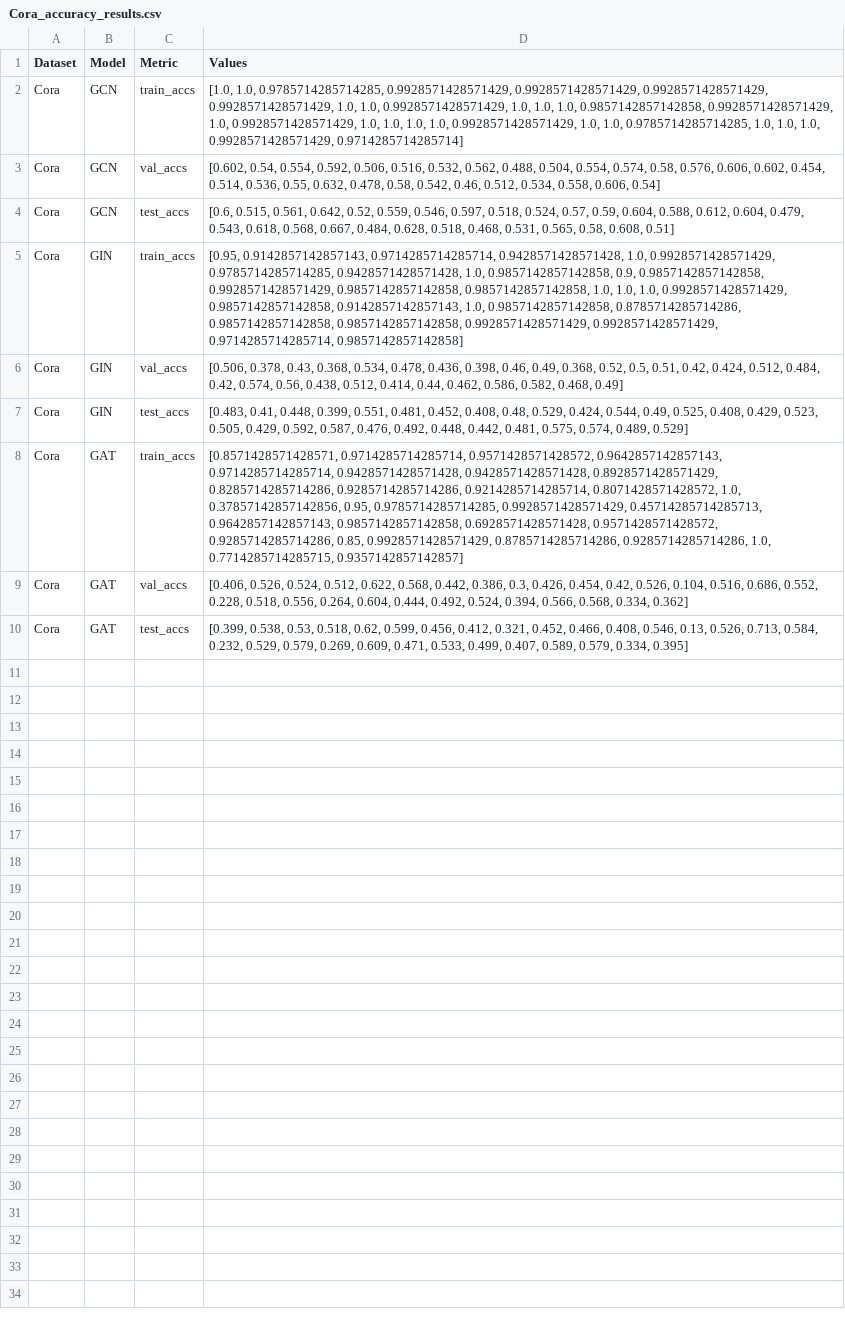
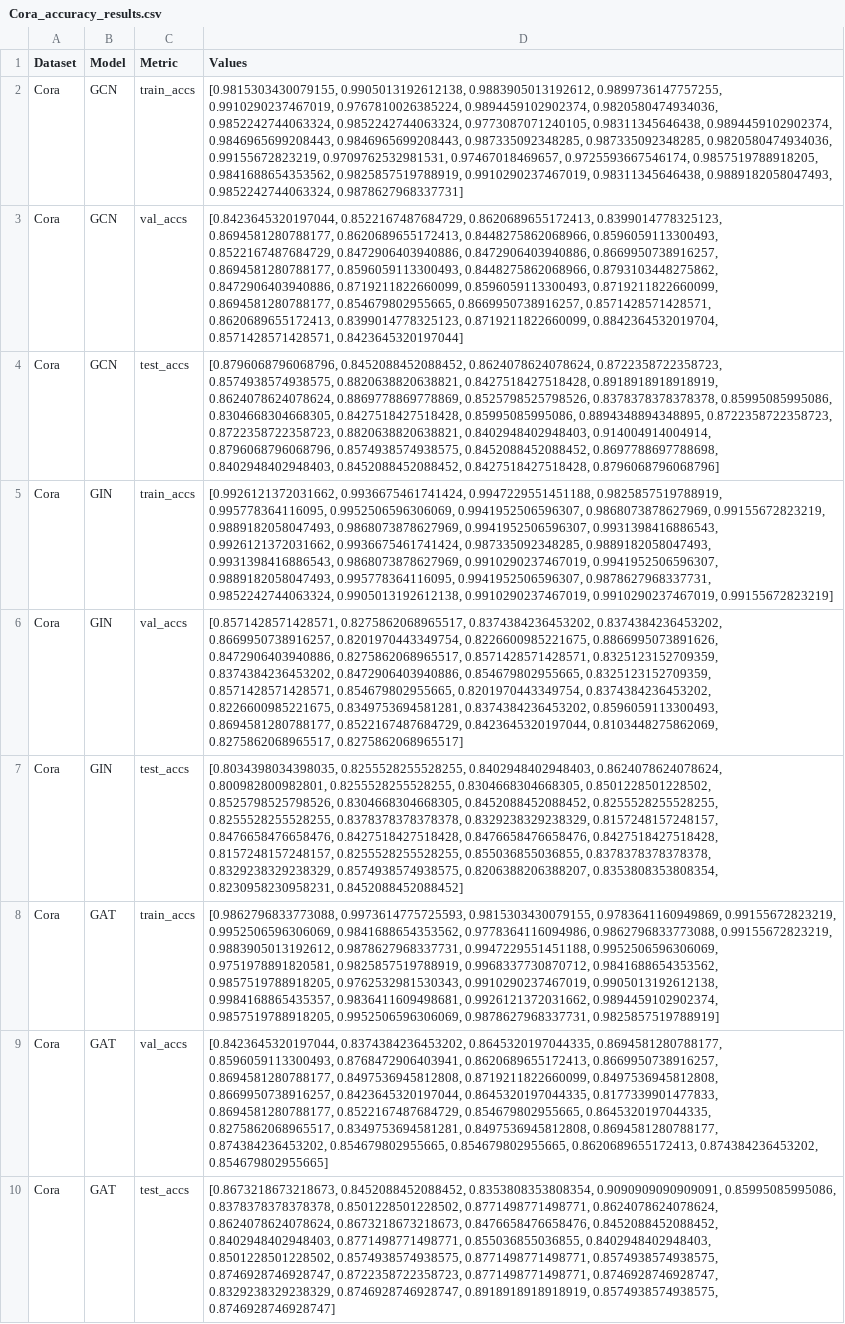
Before and after one commit to bbeat2782/graph_benchmark, a CSV file: results_csv/Cora_accuracy_results.csv, drawn as a sheet; the diff names each change by its address in the sheet, - before the commit and + after, or states it on an @@ line.

```diff
--- a/results_csv/Cora_accuracy_results.csv
+++ b/results_csv/Cora_accuracy_results.csv
-D2 (Values): [1.0, 1.0, 0.9785714285714285, 0.9928571428571429, 0.9928571428571429, 0.9928571428571429, 0.9928571428571429, 1.0, 1.0, 0.9928571428571429, 1.0, 1.0, 1.0, 0.9857142857142858, 0.9928571428571429, 1.0, 0.9928571428571429, 1.0, 1.0, 1.0, 1.0, 0.9928571428571429, 1.0, 1.0, 0.9785714285714285, 1.0, 1.0, 1.0, 0.9928571428571429, 0.9714285714285714]
+D2 (Values): [0.9815303430079155, 0.9905013192612138, 0.9883905013192612, 0.9899736147757255, 0.9910290237467019, 0.9767810026385224, 0.9894459102902374, 0.9820580474934036, 0.9852242744063324, 0.9852242744063324, 0.9773087071240105, 0.98311345646438, 0.9894459102902374, 0.9846965699208443, 0.9846965699208443, 0.987335092348285, 0.987335092348285, 0.9820580474934036, 0.99155672823219, 0.9709762532981531, 0.97467018469657, 0.9725593667546174, 0.9857519788918205, 0.9841688654353562, 0.9825857519788919, 0.9910290237467019, 0.98311345646438, 0.9889182058047493, 0.9852242744063324, 0.9878627968337731]
-D3 (Values): [0.602, 0.54, 0.554, 0.592, 0.506, 0.516, 0.532, 0.562, 0.488, 0.504, 0.554, 0.574, 0.58, 0.576, 0.606, 0.602, 0.454, 0.514, 0.536, 0.55, 0.632, 0.478, 0.58, 0.542, 0.46, 0.512, 0.534, 0.558, 0.606, 0.54]
+D3 (Values): [0.8423645320197044, 0.8522167487684729, 0.8620689655172413, 0.8399014778325123, 0.8694581280788177, 0.8620689655172413, 0.8448275862068966, 0.8596059113300493, 0.8522167487684729, 0.8472906403940886, 0.8472906403940886, 0.8669950738916257, 0.8694581280788177, 0.8596059113300493, 0.8448275862068966, 0.8793103448275862, 0.8472906403940886, 0.8719211822660099, 0.8596059113300493, 0.8719211822660099, 0.8694581280788177, 0.854679802955665, 0.8669950738916257, 0.8571428571428571, 0.8620689655172413, 0.8399014778325123, 0.8719211822660099, 0.8842364532019704, 0.8571428571428571, 0.8423645320197044]
-D4 (Values): [0.6, 0.515, 0.561, 0.642, 0.52, 0.559, 0.546, 0.597, 0.518, 0.524, 0.57, 0.59, 0.604, 0.588, 0.612, 0.604, 0.479, 0.543, 0.618, 0.568, 0.667, 0.484, 0.628, 0.518, 0.468, 0.531, 0.565, 0.58, 0.608, 0.51]
+D4 (Values): [0.8796068796068796, 0.8452088452088452, 0.8624078624078624, 0.8722358722358723, 0.8574938574938575, 0.8820638820638821, 0.8427518427518428, 0.8918918918918919, 0.8624078624078624, 0.8869778869778869, 0.8525798525798526, 0.8378378378378378, 0.85995085995086, 0.8304668304668305, 0.8427518427518428, 0.85995085995086, 0.8894348894348895, 0.8722358722358723, 0.8722358722358723, 0.8820638820638821, 0.8402948402948403, 0.914004914004914, 0.8796068796068796, 0.8574938574938575, 0.8452088452088452, 0.8697788697788698, 0.8402948402948403, 0.8452088452088452, 0.8427518427518428, 0.8796068796068796]
-D5 (Values): [0.95, 0.9142857142857143, 0.9714285714285714, 0.9428571428571428, 1.0, 0.9928571428571429, 0.9785714285714285, 0.9428571428571428, 1.0, 0.9857142857142858, 0.9, 0.9857142857142858, 0.9928571428571429, 0.9857142857142858, 0.9857142857142858, 1.0, 1.0, 1.0, 0.9928571428571429, 0.9857142857142858, 0.9142857142857143, 1.0, 0.9857142857142858, 0.8785714285714286, 0.9857142857142858, 0.9857142857142858, 0.9928571428571429, 0.9928571428571429, 0.9714285714285714, 0.9857142857142858]
+D5 (Values): [0.9926121372031662, 0.9936675461741424, 0.9947229551451188, 0.9825857519788919, 0.995778364116095, 0.9952506596306069, 0.9941952506596307, 0.9868073878627969, 0.99155672823219, 0.9889182058047493, 0.9868073878627969, 0.9941952506596307, 0.9931398416886543, 0.9926121372031662, 0.9936675461741424, 0.987335092348285, 0.9889182058047493, 0.9931398416886543, 0.9868073878627969, 0.9910290237467019, 0.9941952506596307, 0.9889182058047493, 0.995778364116095, 0.9941952506596307, 0.9878627968337731, 0.9852242744063324, 0.9905013192612138, 0.9910290237467019, 0.9910290237467019, 0.99155672823219]
-D6 (Values): [0.506, 0.378, 0.43, 0.368, 0.534, 0.478, 0.436, 0.398, 0.46, 0.49, 0.368, 0.52, 0.5, 0.51, 0.42, 0.424, 0.512, 0.484, 0.42, 0.574, 0.56, 0.438, 0.512, 0.414, 0.44, 0.462, 0.586, 0.582, 0.468, 0.49]
+D6 (Values): [0.8571428571428571, 0.8275862068965517, 0.8374384236453202, 0.8374384236453202, 0.8669950738916257, 0.8201970443349754, 0.8226600985221675, 0.8866995073891626, 0.8472906403940886, 0.8275862068965517, 0.8571428571428571, 0.8325123152709359, 0.8374384236453202, 0.8472906403940886, 0.854679802955665, 0.8325123152709359, 0.8571428571428571, 0.854679802955665, 0.8201970443349754, 0.8374384236453202, 0.8226600985221675, 0.8349753694581281, 0.8374384236453202, 0.8596059113300493, 0.8694581280788177, 0.8522167487684729, 0.8423645320197044, 0.8103448275862069, 0.8275862068965517, 0.8275862068965517]
-D7 (Values): [0.483, 0.41, 0.448, 0.399, 0.551, 0.481, 0.452, 0.408, 0.48, 0.529, 0.424, 0.544, 0.49, 0.525, 0.408, 0.429, 0.523, 0.505, 0.429, 0.592, 0.587, 0.476, 0.492, 0.448, 0.442, 0.481, 0.575, 0.574, 0.489, 0.529]
+D7 (Values): [0.8034398034398035, 0.8255528255528255, 0.8402948402948403, 0.8624078624078624, 0.800982800982801, 0.8255528255528255, 0.8304668304668305, 0.8501228501228502, 0.8525798525798526, 0.8304668304668305, 0.8452088452088452, 0.8255528255528255, 0.8255528255528255, 0.8378378378378378, 0.8329238329238329, 0.8157248157248157, 0.8476658476658476, 0.8427518427518428, 0.8476658476658476, 0.8427518427518428, 0.8157248157248157, 0.8255528255528255, 0.855036855036855, 0.8378378378378378, 0.8329238329238329, 0.8574938574938575, 0.8206388206388207, 0.8353808353808354, 0.8230958230958231, 0.8452088452088452]
-D8 (Values): [0.8571428571428571, 0.9714285714285714, 0.9571428571428572, 0.9642857142857143, 0.9714285714285714, 0.9428571428571428, 0.9428571428571428, 0.8928571428571429, 0.8285714285714286, 0.9285714285714286, 0.9214285714285714, 0.8071428571428572, 1.0, 0.37857142857142856, 0.95, 0.9785714285714285, 0.9928571428571429, 0.45714285714285713, 0.9642857142857143, 0.9857142857142858, 0.6928571428571428, 0.9571428571428572, 0.9285714285714286, 0.85, 0.9928571428571429, 0.8785714285714286, 0.9285714285714286, 1.0, 0.7714285714285715, 0.9357142857142857]
+D8 (Values): [0.9862796833773088, 0.9973614775725593, 0.9815303430079155, 0.9783641160949869, 0.99155672823219, 0.9952506596306069, 0.9841688654353562, 0.9778364116094986, 0.9862796833773088, 0.99155672823219, 0.9883905013192612, 0.9878627968337731, 0.9947229551451188, 0.9952506596306069, 0.9751978891820581, 0.9825857519788919, 0.9968337730870712, 0.9841688654353562, 0.9857519788918205, 0.9762532981530343, 0.9910290237467019, 0.9905013192612138, 0.9984168865435357, 0.9836411609498681, 0.9926121372031662, 0.9894459102902374, 0.9857519788918205, 0.9952506596306069, 0.9878627968337731, 0.9825857519788919]
-D9 (Values): [0.406, 0.526, 0.524, 0.512, 0.622, 0.568, 0.442, 0.386, 0.3, 0.426, 0.454, 0.42, 0.526, 0.104, 0.516, 0.686, 0.552, 0.228, 0.518, 0.556, 0.264, 0.604, 0.444, 0.492, 0.524, 0.394, 0.566, 0.568, 0.334, 0.362]
+D9 (Values): [0.8423645320197044, 0.8374384236453202, 0.8645320197044335, 0.8694581280788177, 0.8596059113300493, 0.8768472906403941, 0.8620689655172413, 0.8669950738916257, 0.8694581280788177, 0.8497536945812808, 0.8719211822660099, 0.8497536945812808, 0.8669950738916257, 0.8423645320197044, 0.8645320197044335, 0.8177339901477833, 0.8694581280788177, 0.8522167487684729, 0.854679802955665, 0.8645320197044335, 0.8275862068965517, 0.8349753694581281, 0.8497536945812808, 0.8694581280788177, 0.874384236453202, 0.854679802955665, 0.854679802955665, 0.8620689655172413, 0.874384236453202, 0.854679802955665]
-D10 (Values): [0.399, 0.538, 0.53, 0.518, 0.62, 0.599, 0.456, 0.412, 0.321, 0.452, 0.466, 0.408, 0.546, 0.13, 0.526, 0.713, 0.584, 0.232, 0.529, 0.579, 0.269, 0.609, 0.471, 0.533, 0.499, 0.407, 0.589, 0.579, 0.334, 0.395]
+D10 (Values): [0.8673218673218673, 0.8452088452088452, 0.8353808353808354, 0.9090909090909091, 0.85995085995086, 0.8378378378378378, 0.8501228501228502, 0.8771498771498771, 0.8624078624078624, 0.8624078624078624, 0.8673218673218673, 0.8476658476658476, 0.8452088452088452, 0.8402948402948403, 0.8771498771498771, 0.855036855036855, 0.8402948402948403, 0.8501228501228502, 0.8574938574938575, 0.8771498771498771, 0.8574938574938575, 0.8746928746928747, 0.8722358722358723, 0.8771498771498771, 0.8746928746928747, 0.8329238329238329, 0.8746928746928747, 0.8918918918918919, 0.8574938574938575, 0.8746928746928747]
```
Also changed, not shown: results_csv/ENZYMES_accuracy_results.csv, results_csv/IMDB-BINARY_accuracy_results.csv, 7 other files.
